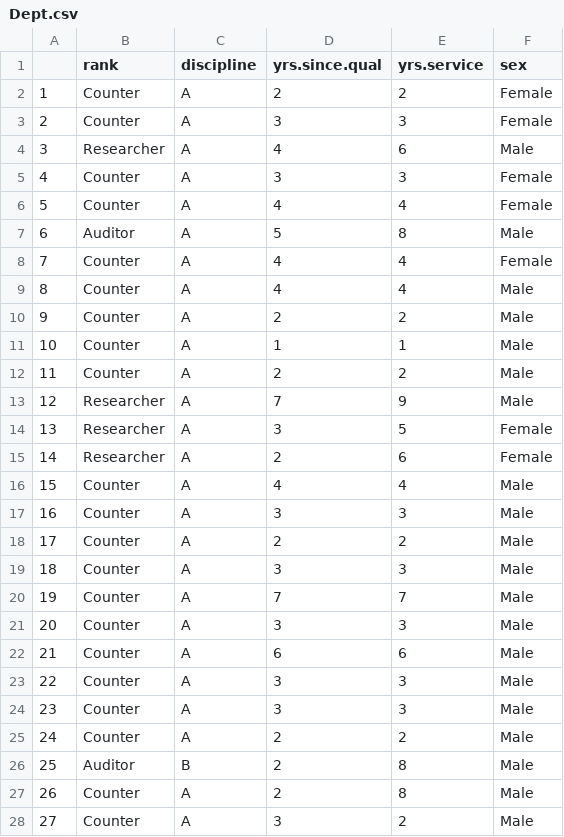
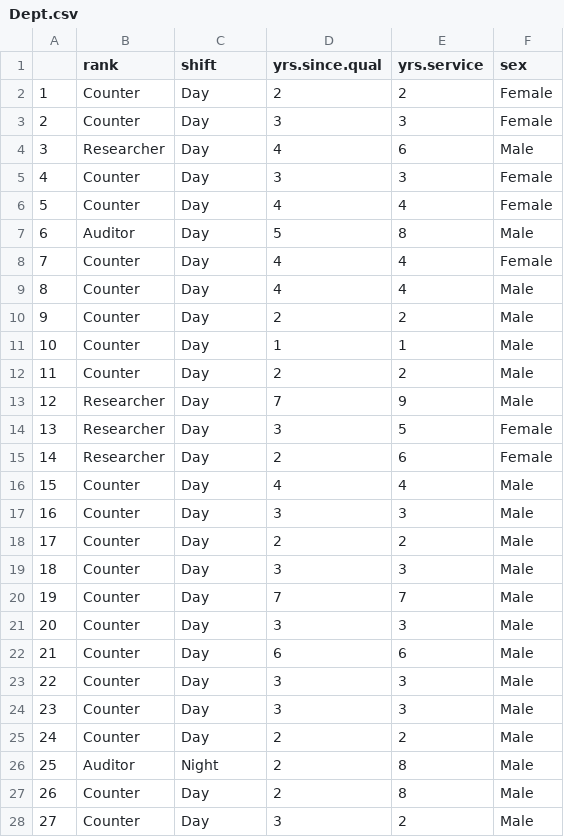
Before and after one commit to amzn1963/piles_dashboard, a CSV file: data/Dept.csv, drawn as a sheet; only a part is shown; the diff covers the shown part only.

```diff
--- a/data/Dept.csv
+++ b/data/Dept.csv
@@ -1,28 +1,28 @@
-"","rank","discipline","yrs.since.qual","yrs.service","sex"
-"1","Counter","A",2,2,"Female"
-"2","Counter","A",3,3,"Female"
-"3","Researcher","A",4,6,"Male"
-"4","Counter","A",3,3,"Female"
-"5","Counter","A",4,4,"Female"
-"6","Auditor","A",5,8,"Male"
-"7","Counter","A",4,4,"Female"
-"8","Counter","A",4,4,"Male"
-"9","Counter","A",2,2,"Male"
-"10","Counter","A",1,1,"Male"
-"11","Counter","A",2,2,"Male"
-"12","Researcher","A",7,9,"Male"
-"13","Researcher","A",3,5,"Female"
-"14","Researcher","A",2,6,"Female"
-"15","Counter","A",4,4,"Male"
-"16","Counter","A",3,3,"Male"
-"17","Counter","A",2,2,"Male"
-"18","Counter","A",3,3,"Male"
-"19","Counter","A",7,7,"Male"
-"20","Counter","A",3,3,"Male"
-"21","Counter","A",6,6,"Male"
-"22","Counter","A",3,3,"Male"
-"23","Counter","A",3,3,"Male"
-"24","Counter","A",2,2,"Male"
-"25","Auditor","B",2,8,"Male"
-"26","Counter","A",2,8,"Male"
-"27","Counter","A",3,2,"Male"
+"","rank","shift","yrs.since.qual","yrs.service","sex"
+"1","Counter","Day",2,2,"Female"
+"2","Counter","Day",3,3,"Female"
+"3","Researcher","Day",4,6,"Male"
+"4","Counter","Day",3,3,"Female"
+"5","Counter","Day",4,4,"Female"
+"6","Auditor","Day",5,8,"Male"
+"7","Counter","Day",4,4,"Female"
+"8","Counter","Day",4,4,"Male"
+"9","Counter","Day",2,2,"Male"
+"10","Counter","Day",1,1,"Male"
+"11","Counter","Day",2,2,"Male"
+"12","Researcher","Day",7,9,"Male"
+"13","Researcher","Day",3,5,"Female"
+"14","Researcher","Day",2,6,"Female"
+"15","Counter","Day",4,4,"Male"
+"16","Counter","Day",3,3,"Male"
+"17","Counter","Day",2,2,"Male"
+"18","Counter","Day",3,3,"Male"
+"19","Counter","Day",7,7,"Male"
+"20","Counter","Day",3,3,"Male"
+"21","Counter","Day",6,6,"Male"
+"22","Counter","Day",3,3,"Male"
+"23","Counter","Day",3,3,"Male"
+"24","Counter","Day",2,2,"Male"
+"25","Auditor","Night",2,8,"Male"
+"26","Counter","Day",2,8,"Male"
+"27","Counter","Day",3,2,"Male"
```
Also changed, not shown: 56 edited cells elsewhere in this file, 4 other files.
